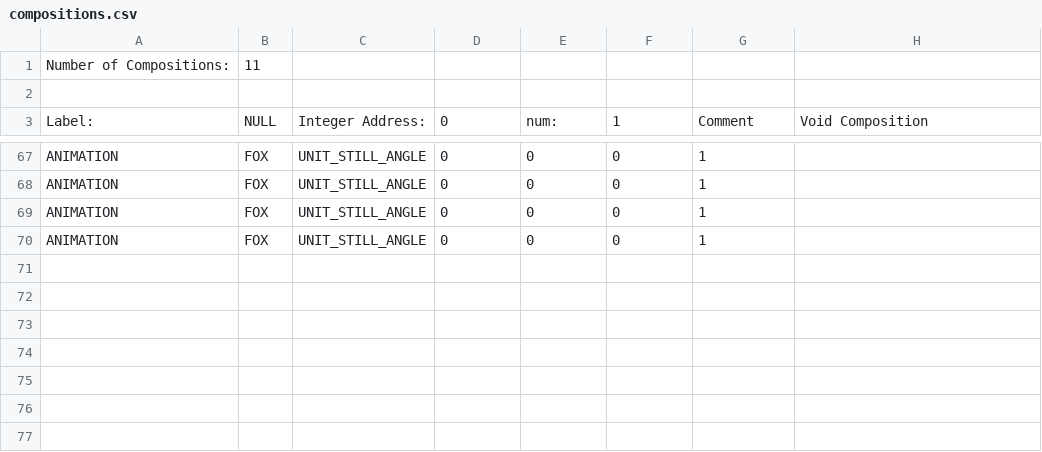
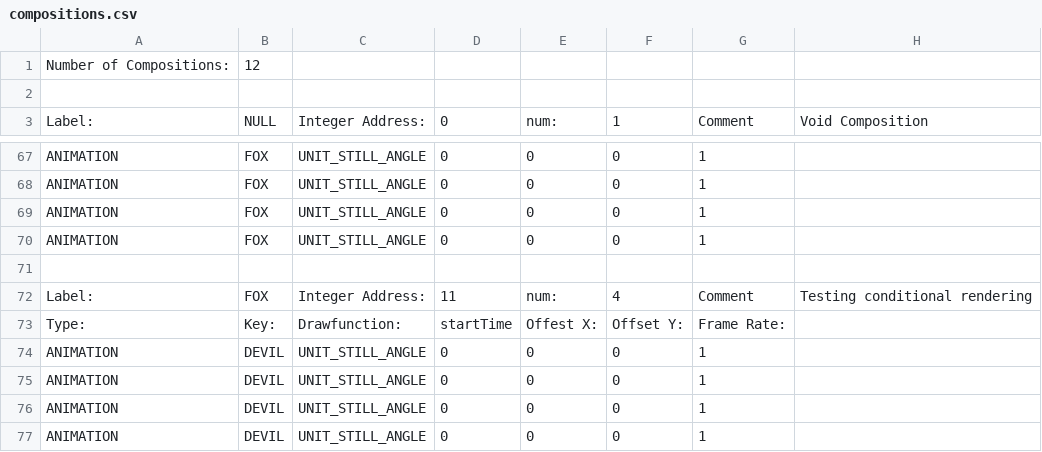
Before and after one commit to BostonBrooks/Spaghetti_Graveyard_Zero_2026, a CSV file: games/game0/maps/systems_test/graphics/compositions.csv, drawn as a sheet; only a part is shown, gaps mark what is left out.

Commit message:
added DEVIL_GRAPHICS to entity spawner

```diff
--- a/games/game0/maps/systems_test/graphics/compositions.csv
+++ b/games/game0/maps/systems_test/graphics/compositions.csv
@@ -1,2 +1,2 @@
-Number of Compositions:,11,,,,,,
+Number of Compositions:,12,,,,,,
 ,,,,,,,
@@ -70 +70,8 @@ ANIMATION,FOX,UNIT_STILL_ANGLE,0,0,0,1,
 ANIMATION,FOX,UNIT_STILL_ANGLE,0,0,0,1,
+,,,,,,,
+Label:,FOX,Integer Address:,11,num:,4,Comment,Testing conditional rendering
+Type:,Key:,Drawfunction:,startTime,Offest X:,Offset Y:,Frame Rate:,
+ANIMATION,DEVIL,UNIT_STILL_ANGLE,0,0,0,1,
+ANIMATION,DEVIL,UNIT_STILL_ANGLE,0,0,0,1,
+ANIMATION,DEVIL,UNIT_STILL_ANGLE,0,0,0,1,
+ANIMATION,DEVIL,UNIT_STILL_ANGLE,0,0,0,1,
```
Also changed, not shown: games/game0/maps/systems_test/entity_spawner/spawner.csv, games/game0/maps/systems_test/graphics/animations.csv, 5 other files.
